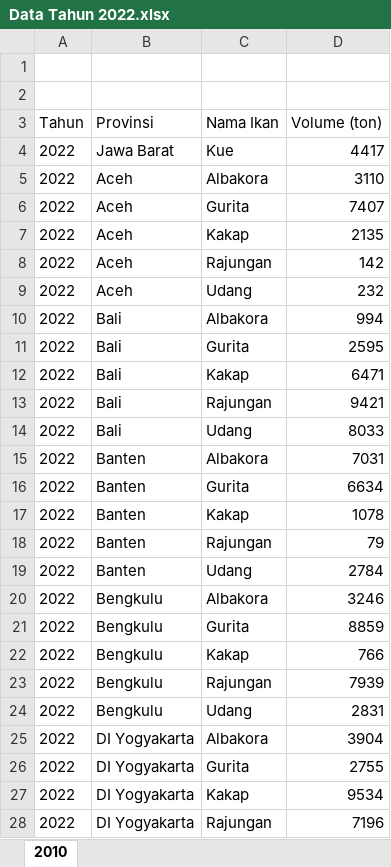
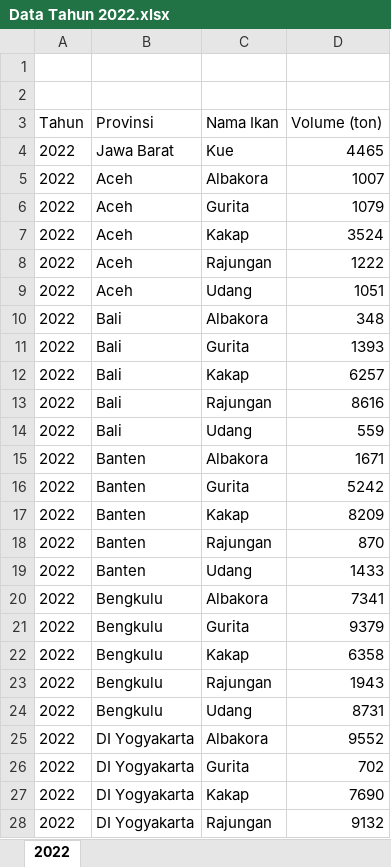
Before and after one commit to hekso/latihan-DA-excel, an Excel workbook: Latihan_ banyak File/Data Tahun 2022.xlsx, sheet 2022, drawn as a sheet; only a part is shown; values as stored, in another font and other column widths than the file's, no borders; table styles not drawn; the diff covers the shown part only; the diff names each change by its address in the sheet, - before the commit and + after, or states it on an @@ line.

Commit message:
Add files via upload

```diff
--- a/Latihan_ banyak File/Data Tahun 2022.xlsx (sheet 2022)
+++ b/Latihan_ banyak File/Data Tahun 2022.xlsx (sheet 2022)
-sheet tab: 2010
+sheet tab: 2022
-D4 (Volume (ton)): 4417
+D4 (Volume (ton)): 4465
-D5 (Volume (ton)): 3110
+D5 (Volume (ton)): 1007
-D6 (Volume (ton)): 7407
+D6 (Volume (ton)): 1079
-D7 (Volume (ton)): 2135
+D7 (Volume (ton)): 3524
-D8 (Volume (ton)): 142
+D8 (Volume (ton)): 1222
-D9 (Volume (ton)): 232
+D9 (Volume (ton)): 1051
-D10 (Volume (ton)): 994
+D10 (Volume (ton)): 348
-D11 (Volume (ton)): 2595
+D11 (Volume (ton)): 1393
-D12 (Volume (ton)): 6471
+D12 (Volume (ton)): 6257
-D13 (Volume (ton)): 9421
+D13 (Volume (ton)): 8616
-D14 (Volume (ton)): 8033
+D14 (Volume (ton)): 559
-D15 (Volume (ton)): 7031
+D15 (Volume (ton)): 1671
-D16 (Volume (ton)): 6634
+D16 (Volume (ton)): 5242
-D17 (Volume (ton)): 1078
+D17 (Volume (ton)): 8209
-D18 (Volume (ton)): 79
+D18 (Volume (ton)): 870
-D19 (Volume (ton)): 2784
+D19 (Volume (ton)): 1433
-D20 (Volume (ton)): 3246
+D20 (Volume (ton)): 7341
-D21 (Volume (ton)): 8859
+D21 (Volume (ton)): 9379
-D22 (Volume (ton)): 766
+D22 (Volume (ton)): 6358
-D23 (Volume (ton)): 7939
+D23 (Volume (ton)): 1943
-D24 (Volume (ton)): 2831
+D24 (Volume (ton)): 8731
-D25 (Volume (ton)): 3904
+D25 (Volume (ton)): 9552
-D26 (Volume (ton)): 2755
+D26 (Volume (ton)): 702
-D27 (Volume (ton)): 9534
+D27 (Volume (ton)): 7690
-D28 (Volume (ton)): 7196
+D28 (Volume (ton)): 9132
```
Also changed, not shown: 120 edited cells elsewhere in this sheet.
